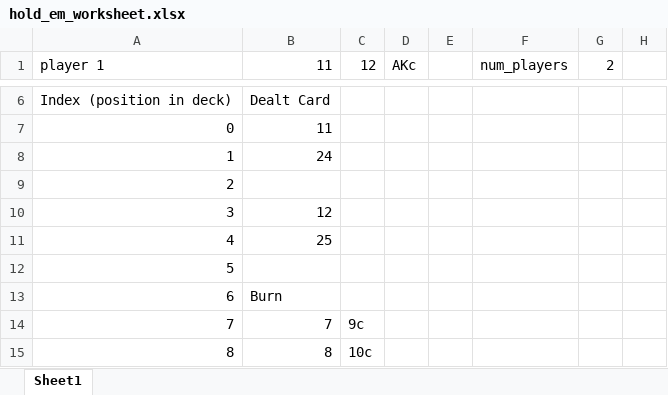
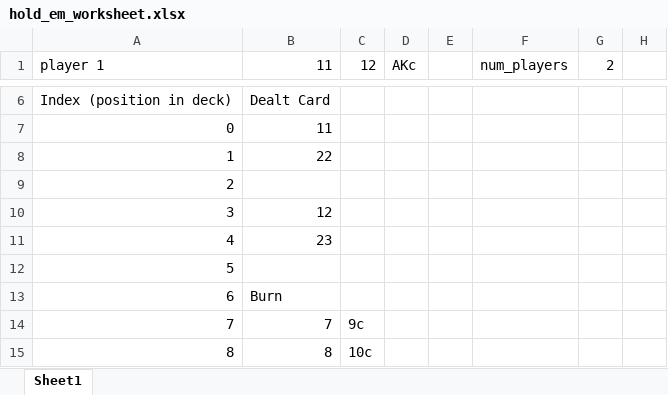
Before and after one commit to mikeyj777/cards_2, an Excel workbook: poker/hold_em_worksheet.xlsx, sheet Sheet1, drawn as a sheet; only a part is shown, gaps mark what is left out; values as stored, in another font and other column widths than the file's, no borders; the diff names each change by its address in the sheet, - before the commit and + after, or states it on an @@ line.

```diff
--- a/poker/hold_em_worksheet.xlsx (sheet Sheet1)
+++ b/poker/hold_em_worksheet.xlsx (sheet Sheet1)
-B8 (11): 24
+B8 (11): 22
-B11 (11): 25
+B11 (11): 23
```
Also changed, not shown: 3 other files.
